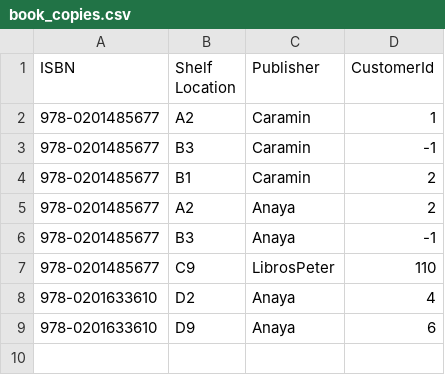
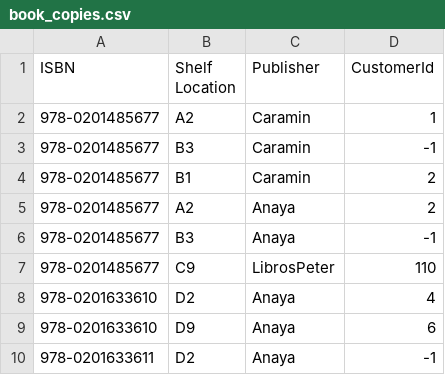
Before and after one commit to burny48500/Berenjena, a CSV file: src/CSV files/book_copies.csv, drawn as a sheet; the diff names each change by its address in the sheet, - before the commit and + after, or states it on an @@ line.

```diff
--- a/src/CSV files/book_copies.csv
+++ b/src/CSV files/book_copies.csv
+row 10: 978-0201633611 | D2 | Anaya | -1
```
Also changed, not shown: src/CSV files/books.csv, 4 other files.
